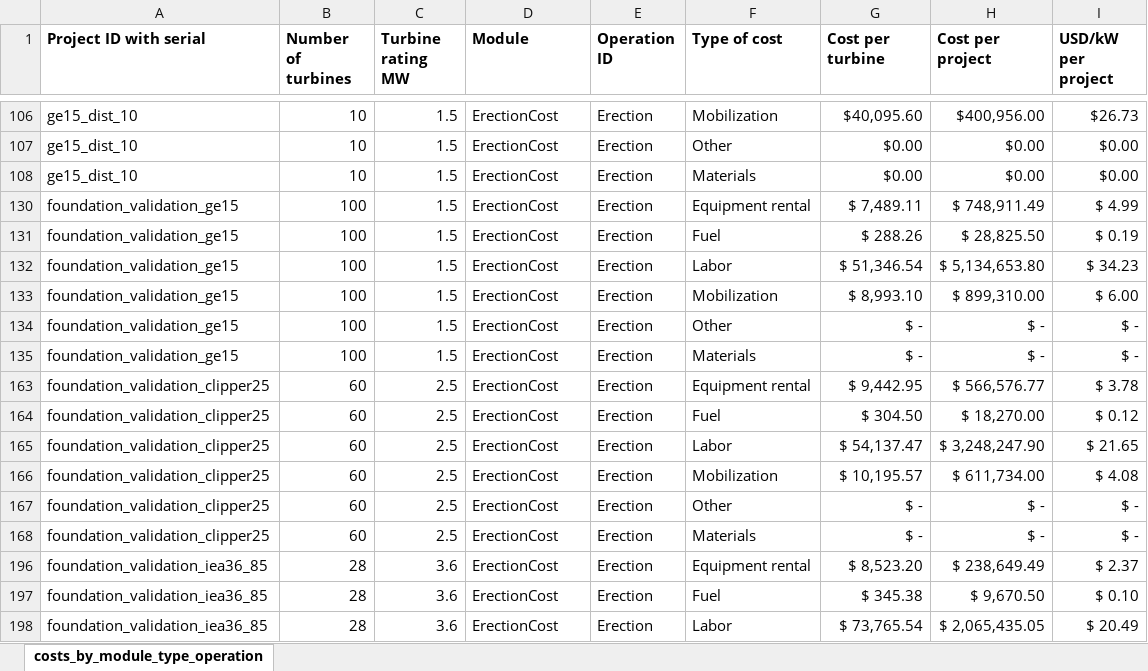
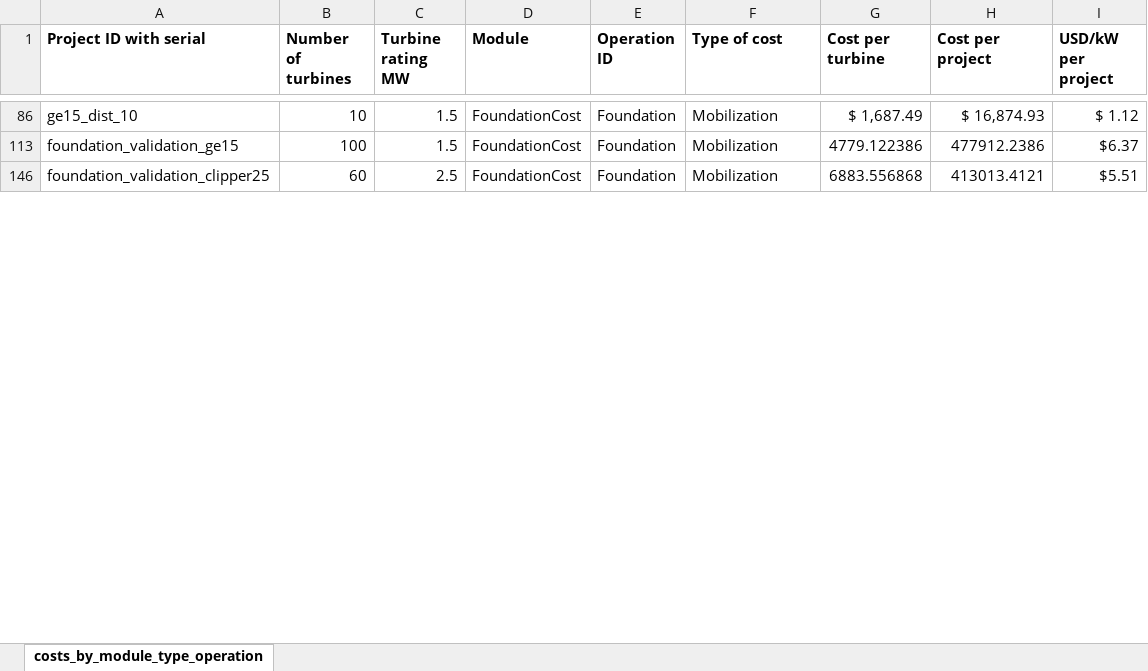
Before and after one commit to WISDEM/LandBOSSE, an Excel workbook: project_input_template/landbosse-expected-validation-data.xlsx, sheet costs_by_module_type_operation, drawn as a sheet; only a part is shown, gaps mark what is left out; values as stored, in another font and other column widths than the file's, no borders; removed rows and columns are numbered as before the commit, all else as after; the diff covers the shown part only; the diff names each change by its address in the sheet, - before the commit and + after, or states it on an @@ line.

Commit message:
Update expected validation data to reflect 5% mobilization cost in Foundation develop branch has mob cost as 10% of total module cost (utility scale), but that is being changed to 5% instead

```diff
--- a/project_input_template/landbosse-expected-validation-data.xlsx (sheet costs_by_module_type_operation)
+++ b/project_input_template/landbosse-expected-validation-data.xlsx (sheet costs_by_module_type_operation)
-D86 (Module): ErectionCost
+D86 (Module): FoundationCost
-E86 (Operation ID): Erection
+E86 (Operation ID): Foundation
-G86 (Cost per turbine): $40,095.60
+G86 (Cost per turbine): $ 1,687.49
-H86 (Cost per project): $400,956.00
+H86 (Cost per project): $ 16,874.93
-I86 (USD/kW per project): $26.73
+I86 (USD/kW per project): $ 1.12
@@ row 107 hidden: ge15_dist_10 | 10 | 1.5 | ErectionCost | Erection | Other | $0.00 | $0.00 | $0.00 @@
@@ row 108 hidden: ge15_dist_10 | 10 | 1.5 | ErectionCost | Erection | Materials | $0.00 | $0.00 | $0.00 @@
@@ row 130 hidden: foundation_validation_ge15 | 100 | 1.5 | ErectionCost | Erection | Equipment rental | $ 7,489.11 | $ 748,911.49 | $ 4.99 @@
@@ row 131 hidden: foundation_validation_ge15 | 100 | 1.5 | ErectionCost | Erection | Fuel | $ 288.26 | $ 28,825.50 | $ 0.19 @@
@@ row 132 hidden: foundation_validation_ge15 | 100 | 1.5 | ErectionCost | Erection | Labor | $ 51,346.54 | $ 5,134,653.80 | $ 34.23 @@
-D113 (Module): ErectionCost
+D113 (Module): FoundationCost
-E113 (Operation ID): Erection
+E113 (Operation ID): Foundation
-G113 (Cost per turbine): $ 8,993.10
+G113 (Cost per turbine): 4779.122386
-H113 (Cost per project): $ 899,310.00
+H113 (Cost per project): 477912.2386
-I113 (USD/kW per project): $ 6.00
+I113 (USD/kW per project): $6.37
@@ row 134 hidden: foundation_validation_ge15 | 100 | 1.5 | ErectionCost | Erection | Other | $ - | $ - | $ - @@
@@ row 135 hidden: foundation_validation_ge15 | 100 | 1.5 | ErectionCost | Erection | Materials | $ - | $ - | $ - @@
@@ row 163 hidden: foundation_validation_clipper25 | 60 | 2.5 | ErectionCost | Erection | Equipment rental | $ 9,442.95 | $ 566,576.77 | $ 3.78 @@
@@ row 164 hidden: foundation_validation_clipper25 | 60 | 2.5 | ErectionCost | Erection | Fuel | $ 304.50 | $ 18,270.00 | $ 0.12 @@
@@ row 165 hidden: foundation_validation_clipper25 | 60 | 2.5 | ErectionCost | Erection | Labor | $ 54,137.47 | $ 3,248,247.90 | $ 21.65 @@
-D146 (Module): ErectionCost
+D146 (Module): FoundationCost
-E146 (Operation ID): Erection
+E146 (Operation ID): Foundation
-G146 (Cost per turbine): $ 10,195.57
+G146 (Cost per turbine): 6883.556868
-H146 (Cost per project): $ 611,734.00
+H146 (Cost per project): 413013.4121
-I146 (USD/kW per project): $ 4.08
+I146 (USD/kW per project): $5.51
@@ row 167 hidden: foundation_validation_clipper25 | 60 | 2.5 | ErectionCost | Erection | Other | $ - | $ - | $ - @@
@@ row 168 hidden: foundation_validation_clipper25 | 60 | 2.5 | ErectionCost | Erection | Materials | $ - | $ - | $ - @@
@@ row 196 hidden: foundation_validation_iea36_85 | 28 | 3.6 | ErectionCost | Erection | Equipment rental | $ 8,523.20 | $ 238,649.49 | $ 2.37 @@
@@ row 197 hidden: foundation_validation_iea36_85 | 28 | 3.6 | ErectionCost | Erection | Fuel | $ 345.38 | $ 9,670.50 | $ 0.10 @@
@@ row 198 hidden: foundation_validation_iea36_85 | 28 | 3.6 | ErectionCost | Erection | Labor | $ 73,765.54 | $ 2,065,435.05 | $ 20.49 @@
```
Also changed, not shown: 25 hidden or unhidden rows and 25 edited cells elsewhere in this sheet, hidden cells.
